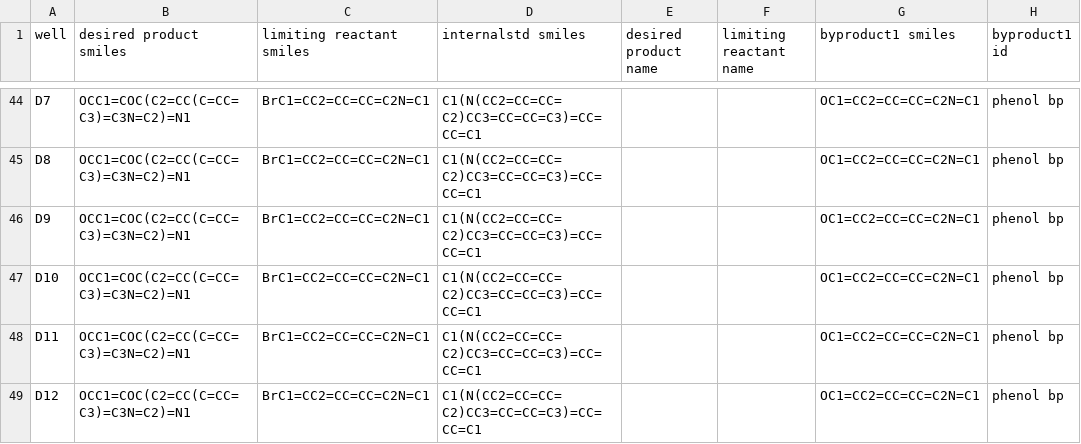
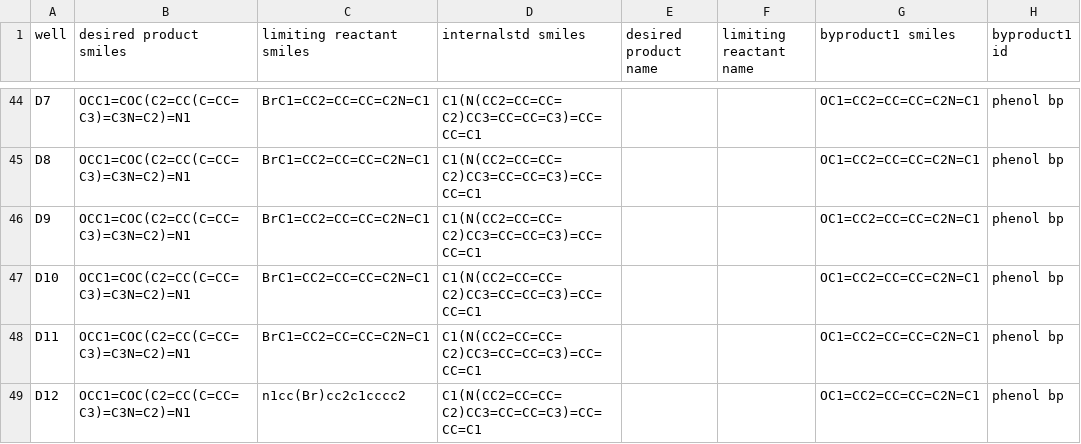
Before and after one commit to thatchemistryguy/PyParse, a CSV file: example_dataset/Waters/Example2/PyParse_designer_platemap.csv, drawn as a sheet; only a part is shown, gaps mark what is left out; the diff names each change by its address in the sheet, - before the commit and + after, or states it on an @@ line.

```diff
--- a/example_dataset/Waters/Example2/PyParse_designer_platemap.csv
+++ b/example_dataset/Waters/Example2/PyParse_designer_platemap.csv
-C49 (limiting reactant smiles): BrC1=CC2=CC=CC=C2N=C1
+C49 (limiting reactant smiles): n1cc(Br)cc2c1cccc2
```
Also changed, not shown: 2 other files.
